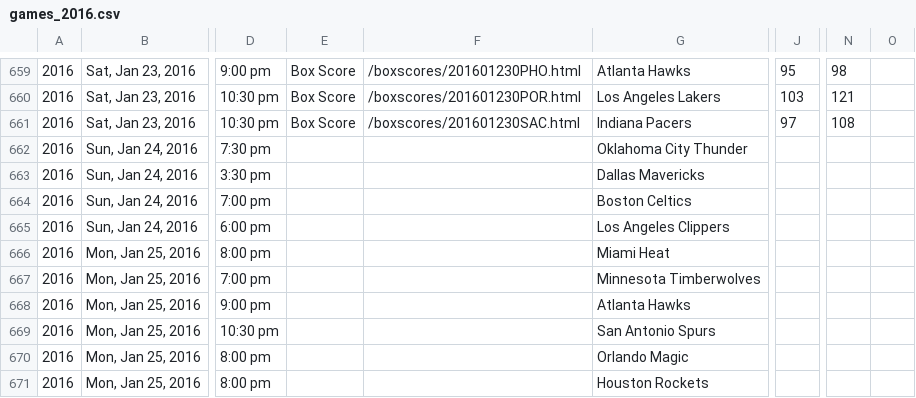
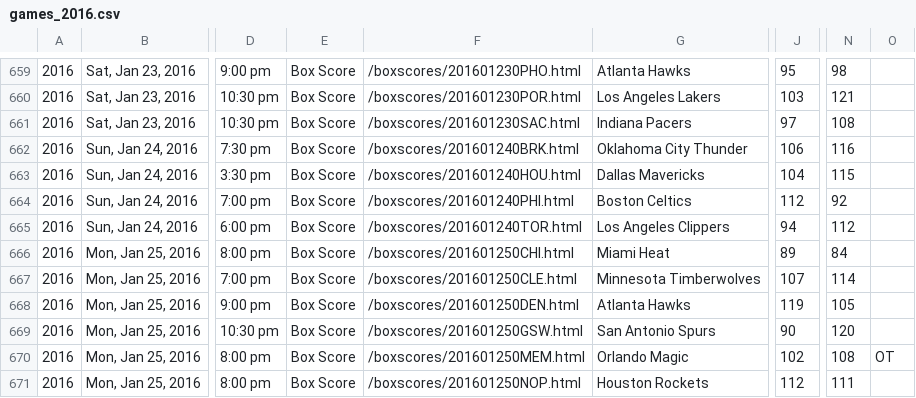
Before and after one commit to octonion/basketball, a CSV file: bbref/csv/games_2016.csv, drawn as a sheet; only a part is shown, gaps mark what is left out; the diff covers the shown part only; the diff names each change by its address in the sheet, - before the commit and + after, or states it on an @@ line.

```diff
--- a/bbref/csv/games_2016.csv
+++ b/bbref/csv/games_2016.csv
-E662:E671: (empty)
+E662:E671: Box Score
-F662: (empty)
+F662: /boxscores/201601240BRK.html
-J662: (empty)
+J662: 106
-N662: (empty)
+N662: 116
-F663: (empty)
+F663: /boxscores/201601240HOU.html
-J663: (empty)
+J663: 104
-N663: (empty)
+N663: 115
-F664: (empty)
+F664: /boxscores/201601240PHI.html
-J664: (empty)
+J664: 112
-N664: (empty)
+N664: 92
-F665: (empty)
+F665: /boxscores/201601240TOR.html
-J665: (empty)
+J665: 94
-N665: (empty)
+N665: 112
-F666: (empty)
+F666: /boxscores/201601250CHI.html
-J666: (empty)
+J666: 89
-N666: (empty)
+N666: 84
-F667: (empty)
+F667: /boxscores/201601250CLE.html
-J667: (empty)
+J667: 107
-N667: (empty)
+N667: 114
-F668: (empty)
+F668: /boxscores/201601250DEN.html
-J668: (empty)
+J668: 119
-N668: (empty)
+N668: 105
-F669: (empty)
+F669: /boxscores/201601250GSW.html
-J669: (empty)
+J669: 90
-N669: (empty)
+N669: 120
-F670: (empty)
+F670: /boxscores/201601250MEM.html
-J670: (empty)
+J670: 102
-N670: (empty)
+N670: 108
-O670: (empty)
+O670: OT
-F671: (empty)
+F671: /boxscores/201601250NOP.html
-J671: (empty)
+J671: 112
-N671: (empty)
+N671: 111
```
Also changed, not shown: 13 edited cells elsewhere in this file, bbref/sos/predict_daily.csv, bbref/sos/predict_weekly.csv, 7 other files.
